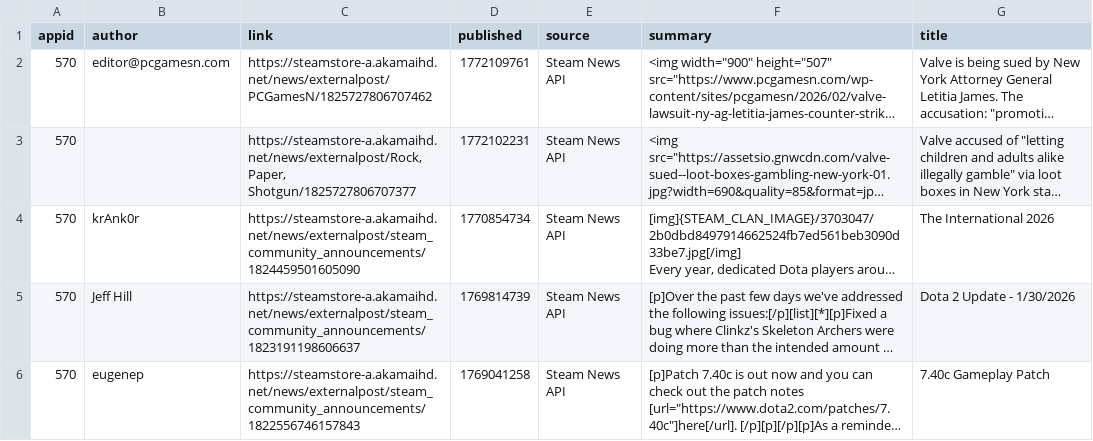
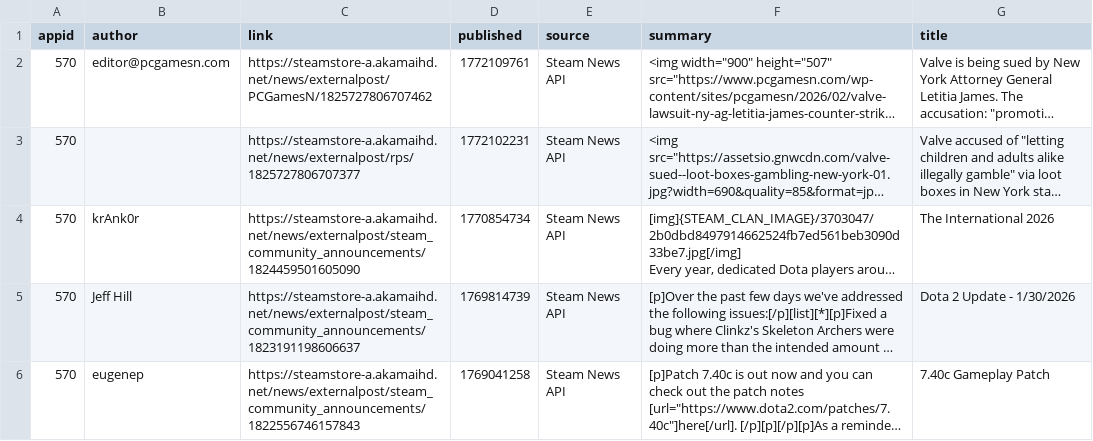
Before and after one commit to BennetttChen/Python-crawl, a CSV file: output/steam_news.csv, drawn as a sheet; only a part is shown; long unchanged cells end in …; the diff names each change by its address in the sheet, - before the commit and + after, or states it on an @@ line.

```diff
--- a/output/steam_news.csv
+++ b/output/steam_news.csv
-C3 (link): https://steamstore-a.akamaihd.net/news/externalpost/Rock, Paper, Shotgun/1825727806707377
+C3 (link): https://steamstore-a.akamaihd.net/news/externalpost/rps/1825727806707377
```
Also changed, not shown: output/bili_timeline.csv, 4 other files.
